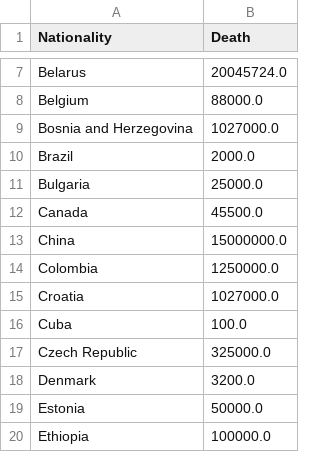
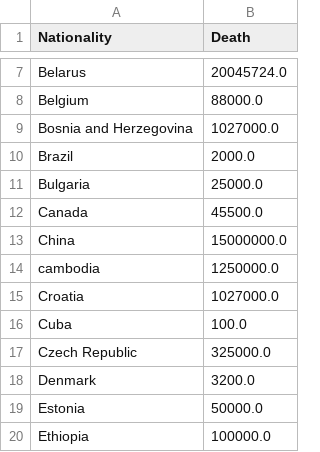
Before and after one commit to nithya905/Data_viz.github.io, a CSV file: data1/map.csv, drawn as a sheet; only a part is shown, gaps mark what is left out.

Commit message:
changed data in map.csv

```diff
--- a/data1/map.csv
+++ b/data1/map.csv
@@ -13,3 +13,3 @@ Canada,45500.0
 China,15000000.0
-Colombia,1250000.0
+cambodia,1250000.0
 Croatia,1027000.0
```
Also changed, not shown: map.csv, 4 other files.
